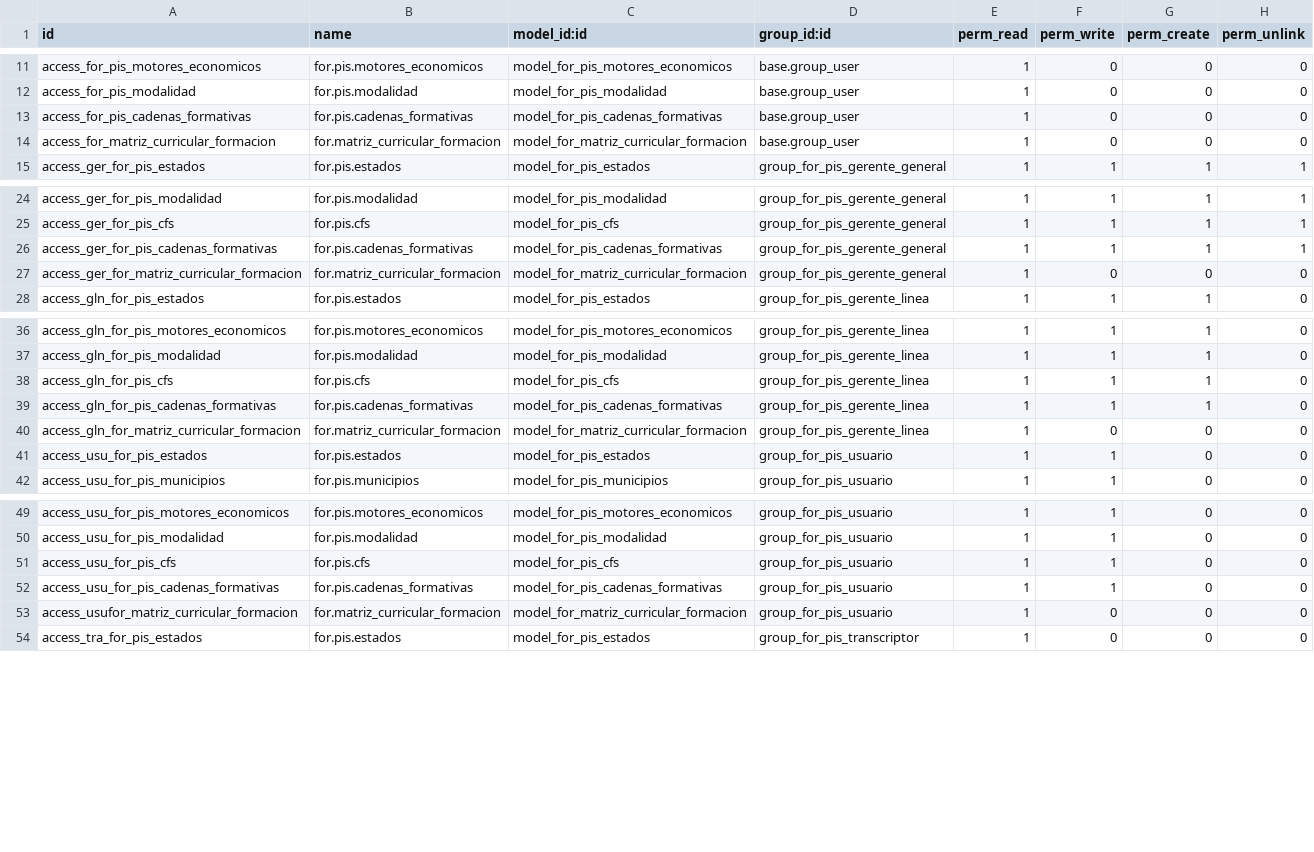
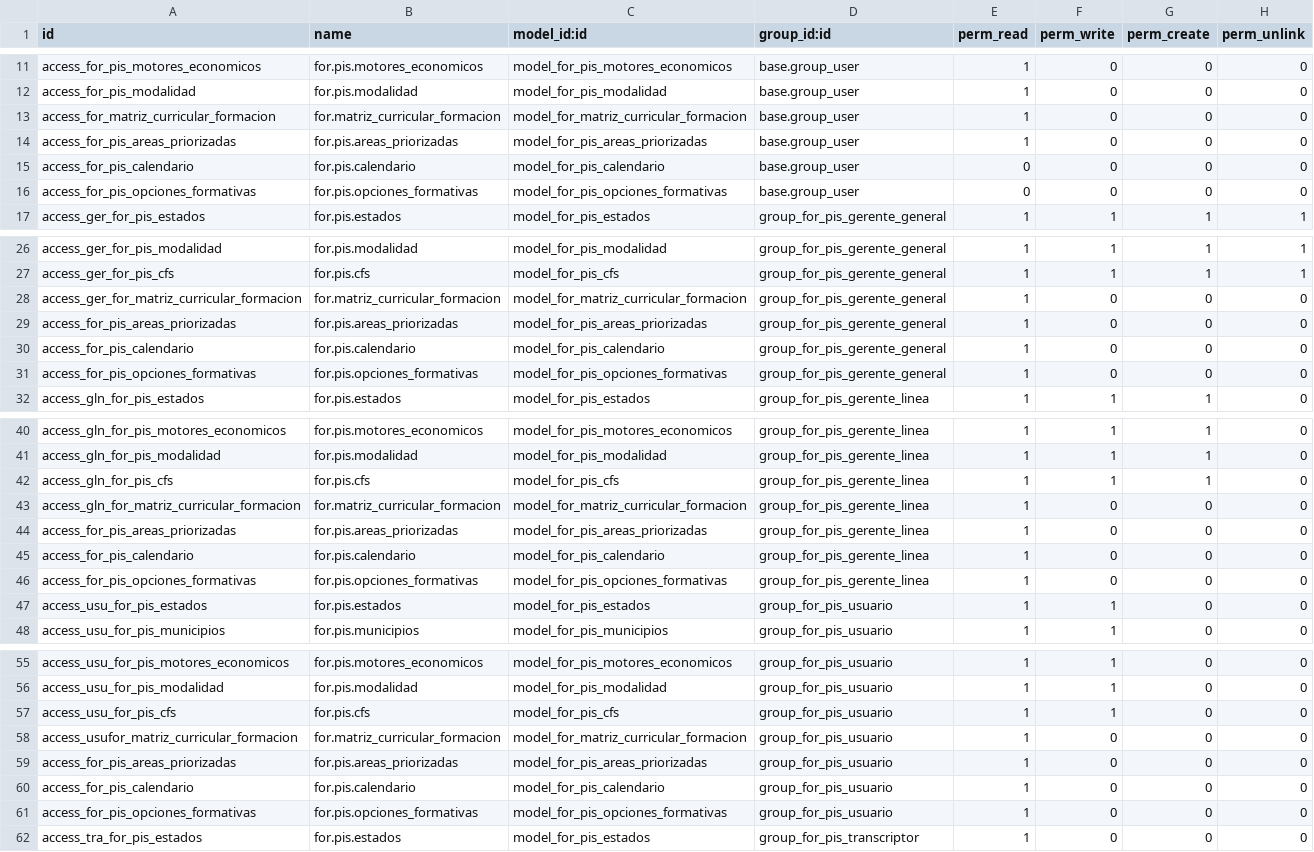
Before and after one commit to BachacoVE/sisr, a CSV file: formacion_2015_base/security/ir.model.access.csv, drawn as a sheet; only a part is shown, gaps mark what is left out; removed rows and columns are numbered as before the commit, all else as after; the diff covers the shown part only; the diff names each change by its address in the sheet, - before the commit and + after, or states it on an @@ line.

Commit message:
Se modifica el csv del modulo base y se corrige el origen de los menutien en nomina_maestros

```diff
--- a/formacion_2015_base/security/ir.model.access.csv
+++ b/formacion_2015_base/security/ir.model.access.csv
-row 13: access_for_pis_cadenas_formativas | for.pis.cadenas_formativas | model_for_pis_cadenas_formativas | base.group_user | 1 | 0 | 0 | 0
+row 14: access_for_pis_areas_priorizadas | for.pis.areas_priorizadas | model_for_pis_areas_priorizadas | base.group_user | 1 | 0 | 0 | 0
+row 15: access_for_pis_calendario | for.pis.calendario | model_for_pis_calendario | base.group_user | 0 | 0 | 0 | 0
+row 16: access_for_pis_opciones_formativas | for.pis.opciones_formativas | model_for_pis_opciones_formativas | base.group_user | 0 | 0 | 0 | 0
-row 26: access_ger_for_pis_cadenas_formativas | for.pis.cadenas_formativas | model_for_pis_cadenas_formativas | group_for_pis_gerente_general | 1 | 1 | 1 | 1
+row 29: access_for_pis_areas_priorizadas | for.pis.areas_priorizadas | model_for_pis_areas_priorizadas | group_for_pis_gerente_general | 1 | 0 | 0 | 0
+row 30: access_for_pis_calendario | for.pis.calendario | model_for_pis_calendario | group_for_pis_gerente_general | 1 | 0 | 0 | 0
+row 31: access_for_pis_opciones_formativas | for.pis.opciones_formativas | model_for_pis_opciones_formativas | group_for_pis_gerente_general | 1 | 0 | 0 | 0
-row 39: access_gln_for_pis_cadenas_formativas | for.pis.cadenas_formativas | model_for_pis_cadenas_formativas | group_for_pis_gerente_linea | 1 | 1 | 1 | 0
+row 44: access_for_pis_areas_priorizadas | for.pis.areas_priorizadas | model_for_pis_areas_priorizadas | group_for_pis_gerente_linea | 1 | 0 | 0 | 0
+row 45: access_for_pis_calendario | for.pis.calendario | model_for_pis_calendario | group_for_pis_gerente_linea | 1 | 0 | 0 | 0
+row 46: access_for_pis_opciones_formativas | for.pis.opciones_formativas | model_for_pis_opciones_formativas | group_for_pis_gerente_linea | 1 | 0 | 0 | 0
-row 52: access_usu_for_pis_cadenas_formativas | for.pis.cadenas_formativas | model_for_pis_cadenas_formativas | group_for_pis_usuario | 1 | 1 | 0 | 0
+row 59: access_for_pis_areas_priorizadas | for.pis.areas_priorizadas | model_for_pis_areas_priorizadas | group_for_pis_usuario | 1 | 0 | 0 | 0
+row 60: access_for_pis_calendario | for.pis.calendario | model_for_pis_calendario | group_for_pis_usuario | 1 | 0 | 0 | 0
+row 61: access_for_pis_opciones_formativas | for.pis.opciones_formativas | model_for_pis_opciones_formativas | group_for_pis_usuario | 1 | 0 | 0 | 0
```
Also changed, not shown: 3 added rows and 1 removed row elsewhere in this file, 1 other file.
